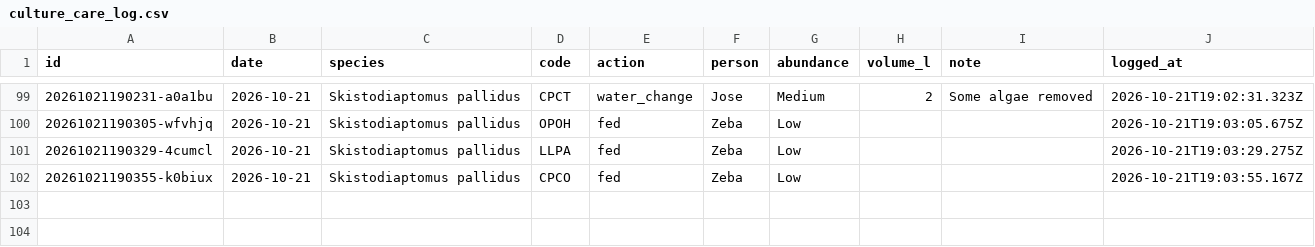
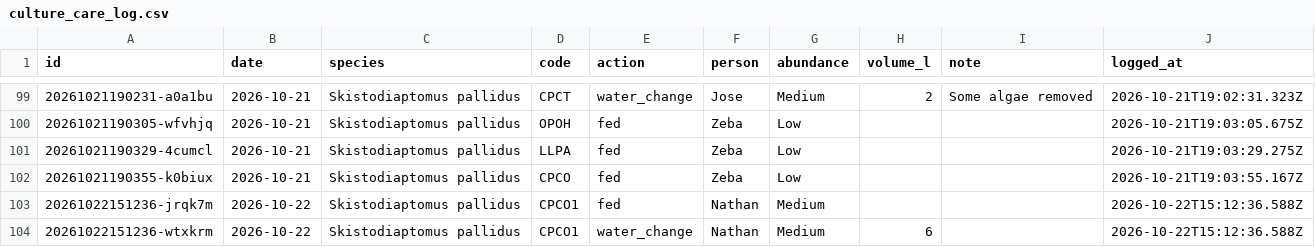
Before and after one commit to ZoopEcoEvo/lab_utilities, a CSV file: culture_details/culture_care_log.csv, drawn as a sheet; only a part is shown, gaps mark what is left out.

Commit message:
Culture care: fed + water change for CPCO1, Skistodiaptomus pallidus (Nathan)

```diff
--- a/culture_details/culture_care_log.csv
+++ b/culture_details/culture_care_log.csv
@@ -102 +102,3 @@ id,date,species,code,action,person,abundance,volume_l,note,logged_at
 20261021190355-k0biux,2026-10-21,Skistodiaptomus pallidus,CPCO,fed,Zeba,Low,,,2026-10-21T19:03:55.167Z
+20261022151236-jrqk7m,2026-10-22,Skistodiaptomus pallidus,CPCO1,fed,Nathan,Medium,,,2026-10-22T15:12:36.588Z
+20261022151236-wtxkrm,2026-10-22,Skistodiaptomus pallidus,CPCO1,water_change,Nathan,Medium,6,,2026-10-22T15:12:36.588Z
```
